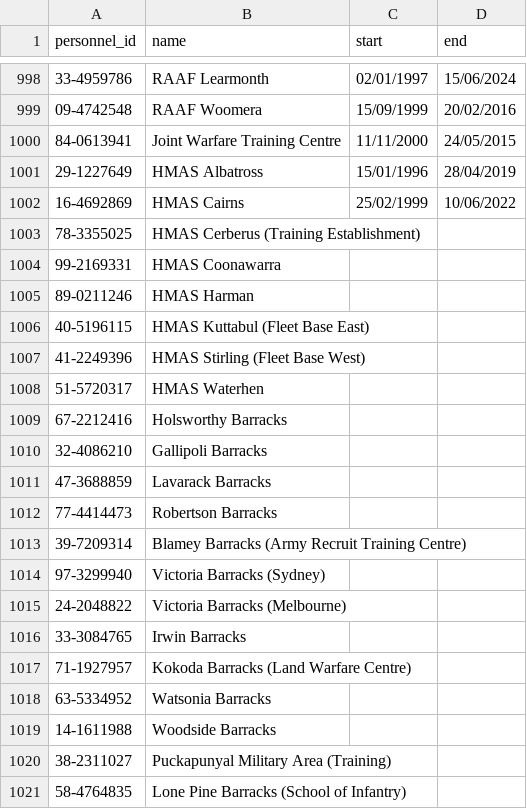
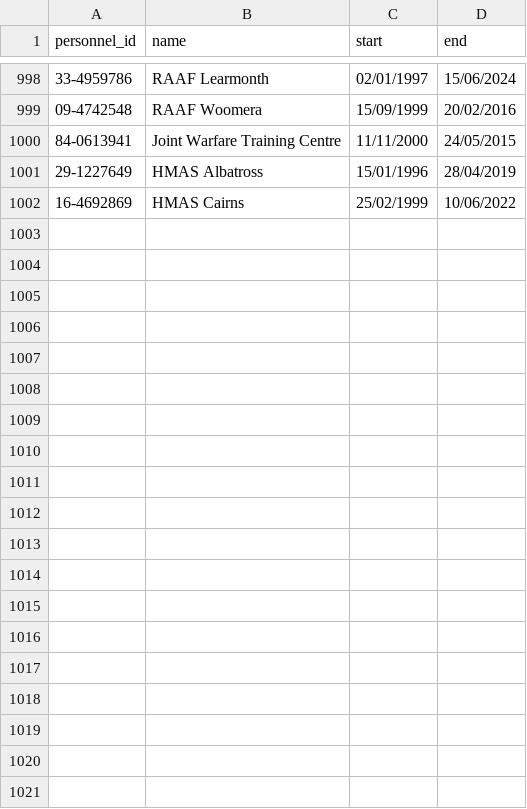
Before and after one commit to Ben-Neo4j/DefenceDemo, a CSV file: Base_History.csv, drawn as a sheet; only a part is shown, gaps mark what is left out; the diff covers the shown part only; the diff names each change by its address in the sheet, - before the commit and + after, or states it on an @@ line.

Commit message:
Update Base_History.csv

```diff
--- a/Base_History.csv
+++ b/Base_History.csv
-row 1003: 78-3355025 | HMAS Cerberus (Training Establishment)
-row 1004: 99-2169331 | HMAS Coonawarra
-row 1005: 89-0211246 | HMAS Harman
-row 1006: 40-5196115 | HMAS Kuttabul (Fleet Base East)
-row 1007: 41-2249396 | HMAS Stirling (Fleet Base West)
-row 1008: 51-5720317 | HMAS Waterhen
-row 1009: 67-2212416 | Holsworthy Barracks
-row 1010: 32-4086210 | Gallipoli Barracks
-row 1011: 47-3688859 | Lavarack Barracks
-row 1012: 77-4414473 | Robertson Barracks
-row 1013: 39-7209314 | Blamey Barracks (Army Recruit Training Centre)
-row 1014: 97-3299940 | Victoria Barracks (Sydney)
-row 1015: 24-2048822 | Victoria Barracks (Melbourne)
-row 1016: 33-3084765 | Irwin Barracks
-row 1017: 71-1927957 | Kokoda Barracks (Land Warfare Centre)
-row 1018: 63-5334952 | Watsonia Barracks
-row 1019: 14-1611988 | Woodside Barracks
-row 1020: 38-2311027 | Puckapunyal Military Area (Training)
-row 1021: 58-4764835 | Lone Pine Barracks (School of Infantry)
```
Also changed, not shown: 61 removed rows elsewhere in this file.
